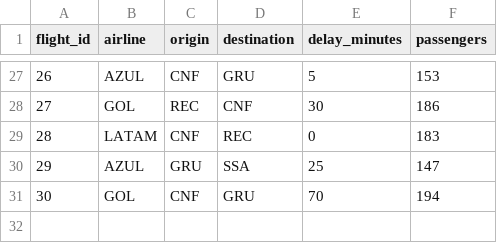
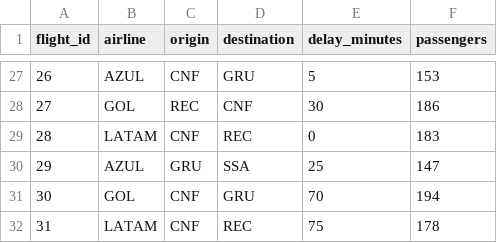
Before and after one commit to Pedro-Ani-Lucas/flight-analytics, a CSV file: data/flights.csv, drawn as a sheet; only a part is shown, gaps mark what is left out.

```diff
--- a/data/flights.csv
+++ b/data/flights.csv
@@ -31 +31,2 @@ flight_id,airline,origin,destination,delay_minutes,passengers
 30,GOL,CNF,GRU,70,194
+31,LATAM,CNF,REC,75,178
```
Also changed, not shown: 1 other file.
